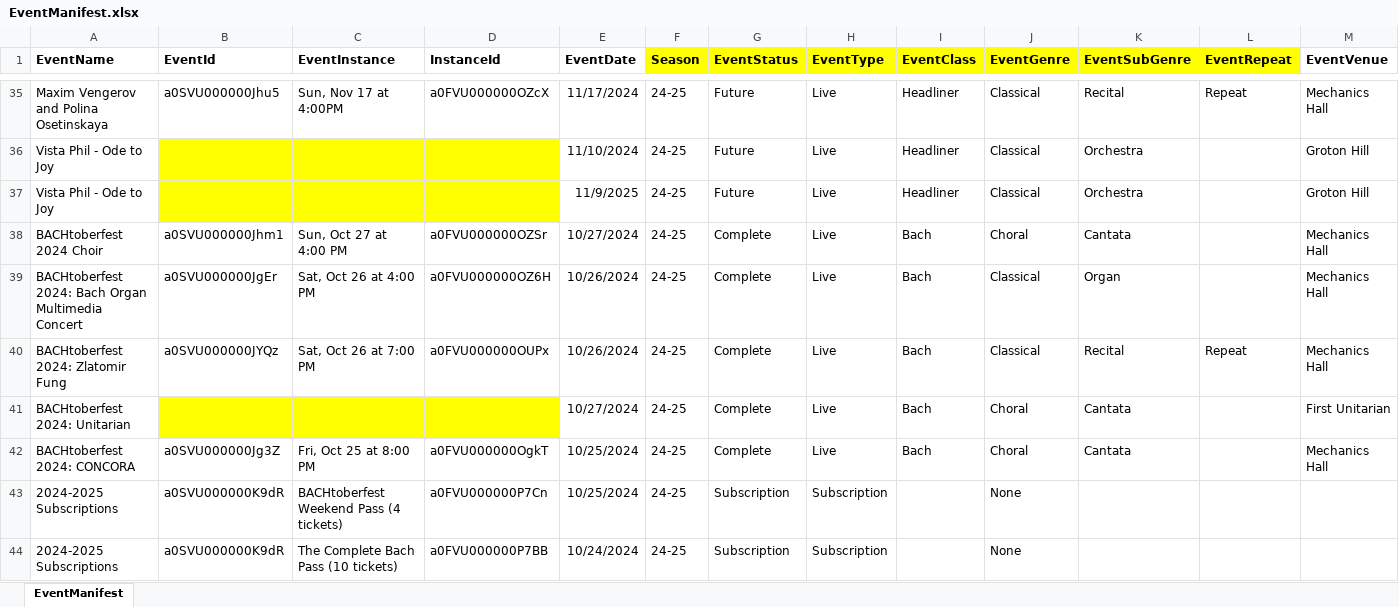
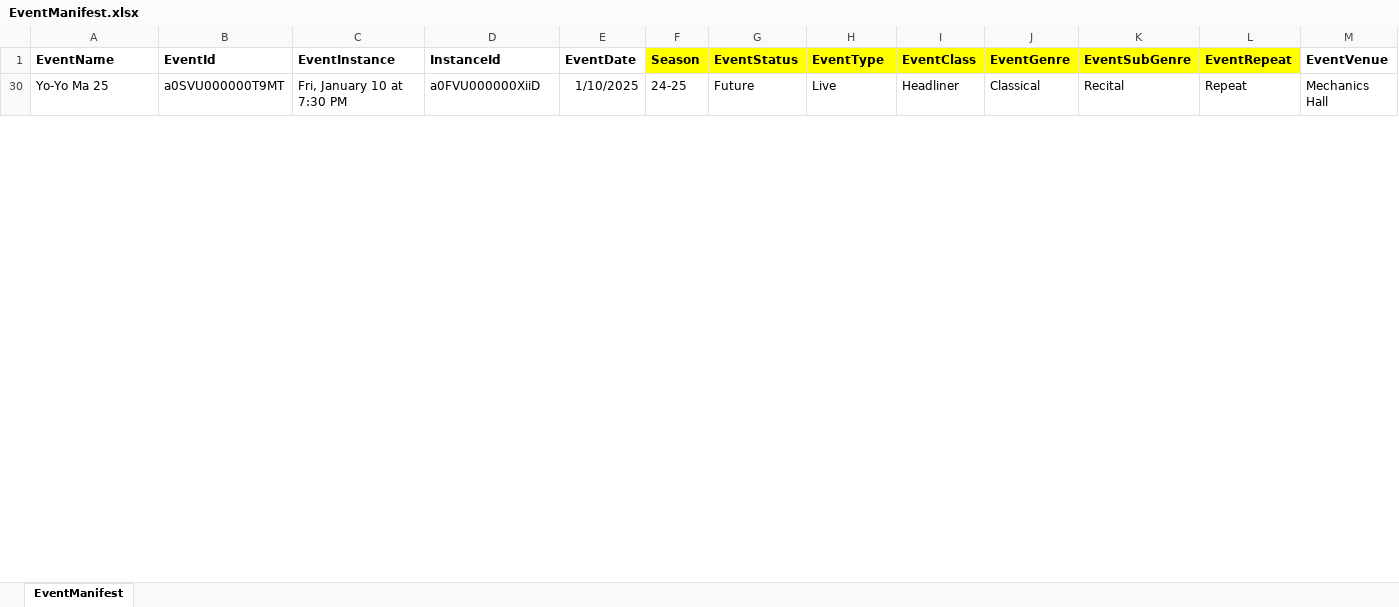
Before and after one commit to anthonymsmith/WPI-MW, an Excel workbook: EventManifest.xlsx, sheet EventManifest, drawn as a sheet; only a part is shown, gaps mark what is left out; values as stored, in another font and other column widths than the file's, no borders; removed rows and columns are numbered as before the commit, all else as after; rows hold the shown columns only; the diff covers the shown part only; the diff names each change by its address in the sheet, - before the commit and + after, or states it on an @@ line.

Commit message:
Fixed 2nd and penultimate date issues.

```diff
--- a/EventManifest.xlsx (sheet EventManifest)
+++ b/EventManifest.xlsx (sheet EventManifest)
-A30 (EventName): Maxim Vengerov and Polina Osetinskaya
+A30 (EventName): Yo-Yo Ma 25
-B30 (EventId): a0SVU000000Jhu5
+B30 (EventId): a0SVU000000T9MT
-C30 (EventInstance): Sun, Nov 17 at 4:00PM
+C30 (EventInstance): Fri, January 10 at 7:30 PM
-D30 (InstanceId): a0FVU000000OZcX
+D30 (InstanceId): a0FVU000000XiiD
-E30 (EventDate): 11/17/2024
+E30 (EventDate): 1/10/2025
-row 36: Vista Phil - Ode to Joy |  |  |  | 11/10/2024 | 24-25 | Future | Live | Headliner | Classical | Orchestra |  | Groton Hill
-row 37: Vista Phil - Ode to Joy |  |  |  | 11/9/2025 | 24-25 | Future | Live | Headliner | Classical | Orchestra |  | Groton Hill
@@ row 38 hidden: BACHtoberfest 2024 Choir | a0SVU000000Jhm1 | Sun, Oct 27 at 4:00 PM | a0FVU000000OZSr | 10/27/2024 | 24-25 | Complete | Live | Bach | Choral | Cantata |  | Mechanics Hall @@
@@ row 39 hidden: BACHtoberfest 2024: Bach Organ Multimedia Concert | a0SVU000000JgEr | Sat, Oct 26 at 4:00 PM | a0FVU000000OZ6H | 10/26/2024 | 24-25 | Complete | Live | Bach | Classical | Organ |  | Mechanics Hall @@
@@ row 40 hidden: BACHtoberfest 2024: Zlatomir Fung | a0SVU000000JYQz | Sat, Oct 26 at 7:00 PM | a0FVU000000OUPx | 10/26/2024 | 24-25 | Complete | Live | Bach | Classical | Recital | Repeat | Mechanics Hall @@
@@ row 41 hidden: BACHtoberfest 2024: Unitarian |  |  |  | 10/27/2024 | 24-25 | Complete | Live | Bach | Choral | Cantata |  | First Unitarian @@
@@ row 42 hidden: BACHtoberfest 2024: CONCORA | a0SVU000000Jg3Z | Fri, Oct 25 at 8:00 PM | a0FVU000000OgkT | 10/25/2024 | 24-25 | Complete | Live | Bach | Choral | Cantata |  | Mechanics Hall @@
@@ row 43 hidden: 2024-2025 Subscriptions | a0SVU000000K9dR | BACHtoberfest Weekend Pass (4 tickets) | a0FVU000000P7Cn | 10/25/2024 | 24-25 | Subscription | Subscription |  | None @@
@@ row 44 hidden: 2024-2025 Subscriptions | a0SVU000000K9dR | The Complete Bach Pass (10 tickets) | a0FVU000000P7BB | 10/24/2024 | 24-25 | Subscription | Subscription |  | None @@
```
Also changed, not shown: 2 added rows, 2 removed rows and 39 hidden or unhidden rows elsewhere in this sheet, hidden cells, 3 other files.
